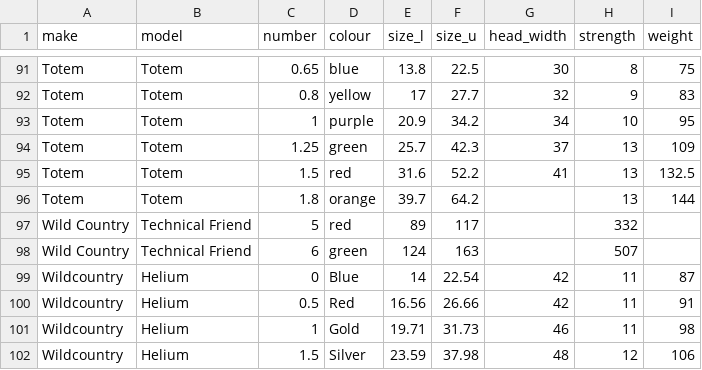
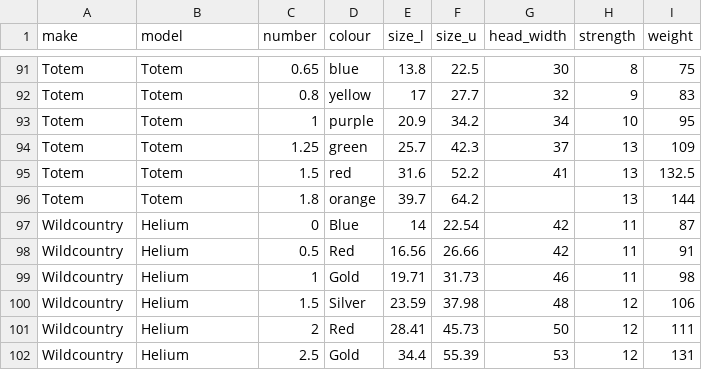
Before and after one commit to DeMcA/cams, a CSV file: outneedle.csv, drawn as a sheet; only a part is shown, gaps mark what is left out; the shorter side is filled out with more unchanged rows; the diff names each change by its address in the sheet, - before the commit and + after, or states it on an @@ line.

Commit message:
Removed duplicate technical friends

```diff
--- a/outneedle.csv
+++ b/outneedle.csv
-row 97: Wild Country | Technical Friend | 5 | red | 89 | 117 |  | 332
-row 98: Wild Country | Technical Friend | 6 | green | 124 | 163 |  | 507
```
Also changed, not shown: 2 other files.
